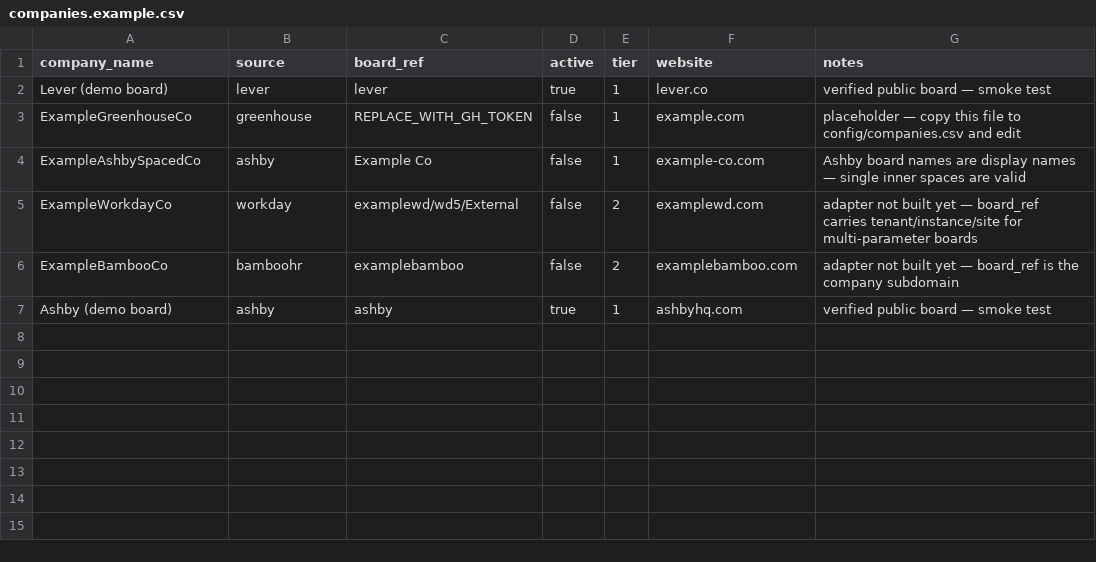
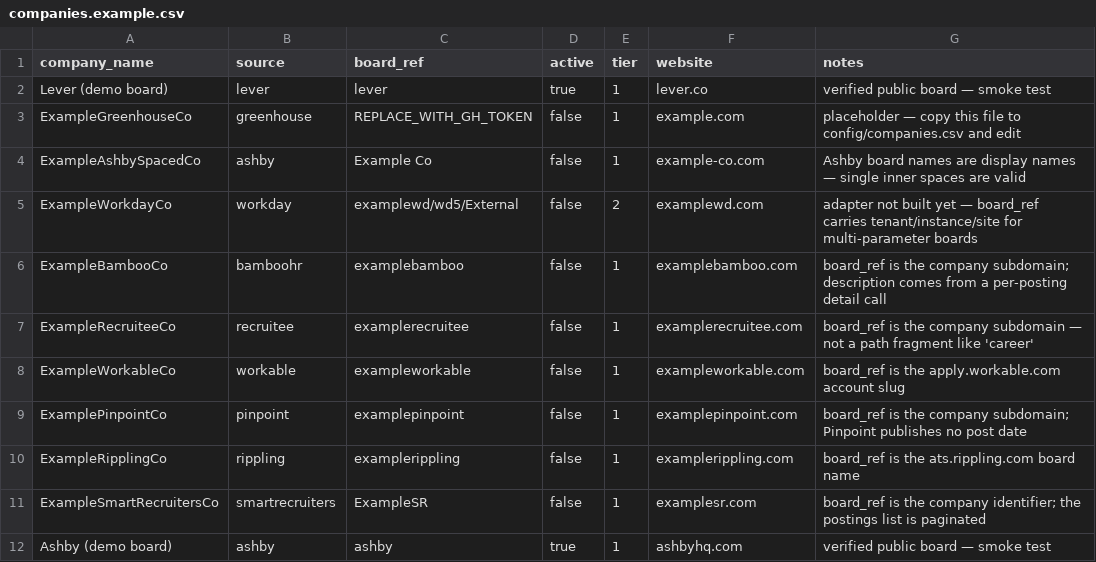
Before and after one commit to AMikhno/job-market-analytics, a CSV file: config/companies.example.csv, drawn as a sheet.

```diff
--- a/config/companies.example.csv
+++ b/config/companies.example.csv
@@ -5,3 +5,8 @@ ExampleAshbySpacedCo,ashby,Example Co,false,1,example-co.com,Ashby board names a
 ExampleWorkdayCo,workday,examplewd/wd5/External,false,2,examplewd.com,adapter not built yet — board_ref carries tenant/instance/site for multi-parameter boards
-ExampleBambooCo,bamboohr,examplebamboo,false,2,examplebamboo.com,adapter not built yet — board_ref is the company subdomain
+ExampleBambooCo,bamboohr,examplebamboo,false,1,examplebamboo.com,board_ref is the company subdomain; description comes from a per-posting detail call
+ExampleRecruiteeCo,recruitee,examplerecruitee,false,1,examplerecruitee.com,board_ref is the company subdomain — not a path fragment like 'career'
+ExampleWorkableCo,workable,exampleworkable,false,1,exampleworkable.com,board_ref is the apply.workable.com account slug
+ExamplePinpointCo,pinpoint,examplepinpoint,false,1,examplepinpoint.com,board_ref is the company subdomain; Pinpoint publishes no post date
+ExampleRipplingCo,rippling,examplerippling,false,1,examplerippling.com,board_ref is the ats.rippling.com board name
+ExampleSmartRecruitersCo,smartrecruiters,ExampleSR,false,1,examplesr.com,board_ref is the company identifier; the postings list is paginated
 Ashby (demo board),ashby,ashby,true,1,ashbyhq.com,verified public board — smoke test
```
Also changed, not shown: 6 other files.
